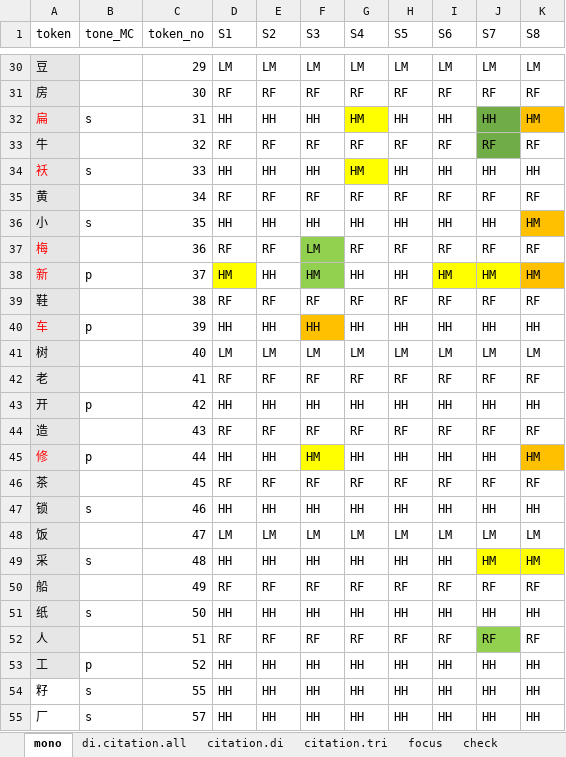
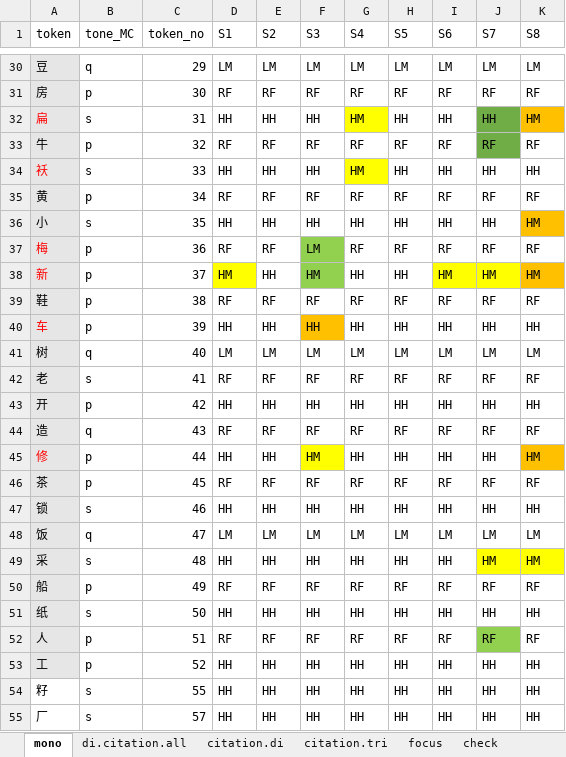
Before and after one commit to yibingshi418/XSTSF, an Excel workbook: raw_data/labels.xlsx, sheet mono, drawn as a sheet; only a part is shown, gaps mark what is left out; values as stored, in another font and other column widths than the file's, no borders; the diff covers the shown part only; the diff names each change by its address in the sheet, - before the commit and + after, or states it on an @@ line.

```diff
--- a/raw_data/labels.xlsx (sheet mono)
+++ b/raw_data/labels.xlsx (sheet mono)
-B30 (tone_MC): (empty)
+B30 (tone_MC): q
-B31 (tone_MC): (empty)
+B31 (tone_MC): p
-B33 (tone_MC): (empty)
+B33 (tone_MC): p
-B35 (tone_MC): (empty)
+B35 (tone_MC): p
-B37 (tone_MC): (empty)
+B37 (tone_MC): p
-B39 (tone_MC): (empty)
+B39 (tone_MC): p
-B41 (tone_MC): (empty)
+B41 (tone_MC): q
-B42 (tone_MC): (empty)
+B42 (tone_MC): s
-B44 (tone_MC): (empty)
+B44 (tone_MC): q
-B46 (tone_MC): (empty)
+B46 (tone_MC): p
-B48 (tone_MC): (empty)
+B48 (tone_MC): q
-B50 (tone_MC): (empty)
+B50 (tone_MC): p
-B52 (tone_MC): (empty)
+B52 (tone_MC): p
```
Also changed, not shown: 15 edited cells elsewhere in this sheet, 5 other files.
